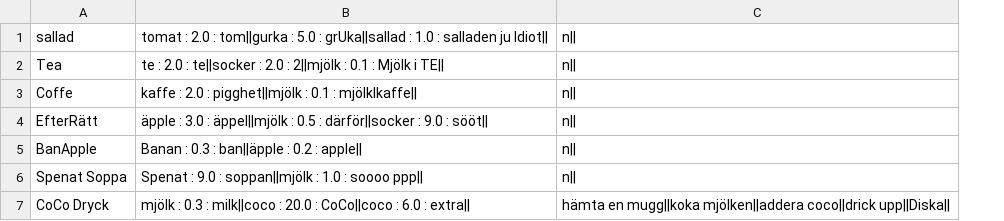
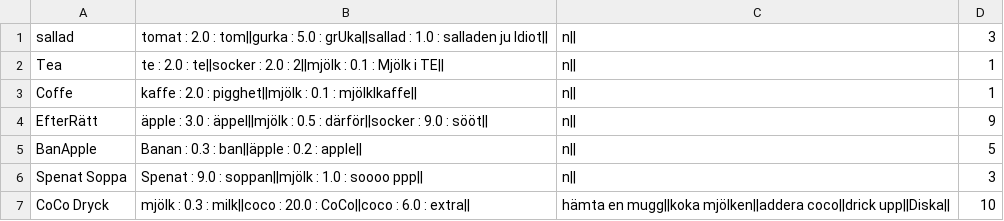
Before and after one commit to saleh1shalabi/1DV501-OOA-Course, a CSV file: app/files/recipView.csv, drawn as a sheet; the diff names each change by its address in the sheet, - before the commit and + after, or states it on an @@ line.

```diff
--- a/app/files/recipView.csv
+++ b/app/files/recipView.csv
+column D, rows 1-7: 3 | 1 | 1 | 9 | 5 | 3 | 10
```
Also changed, not shown: 18 other files.
